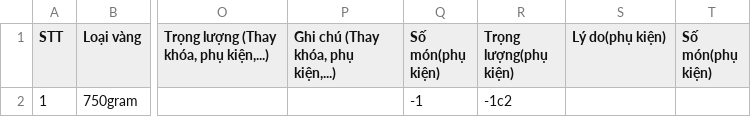
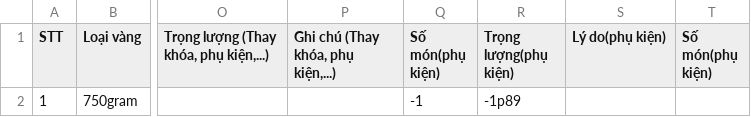
Before and after one commit to goldappversion3/HiepThanh_Data, a CSV file: source/data/page_XiNoiBo/1/NB13_0c_20240910.csv, drawn as a sheet; only a part is shown, gaps mark what is left out; the diff names each change by its address in the sheet, - before the commit and + after, or states it on an @@ line.

Commit message:
Update file

```diff
--- a/source/data/page_XiNoiBo/1/NB13_0c_20240910.csv
+++ b/source/data/page_XiNoiBo/1/NB13_0c_20240910.csv
-R2 (Trọng lượng(phụ kiện)): -1c2
+R2 (Trọng lượng(phụ kiện)): -1p89
```
